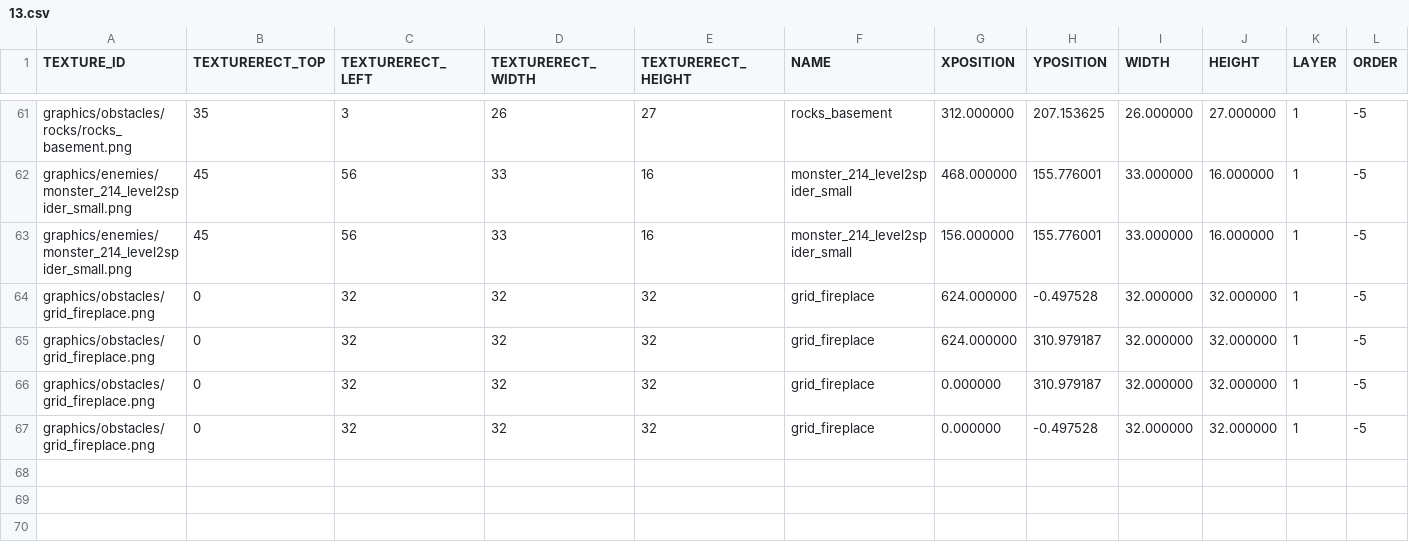
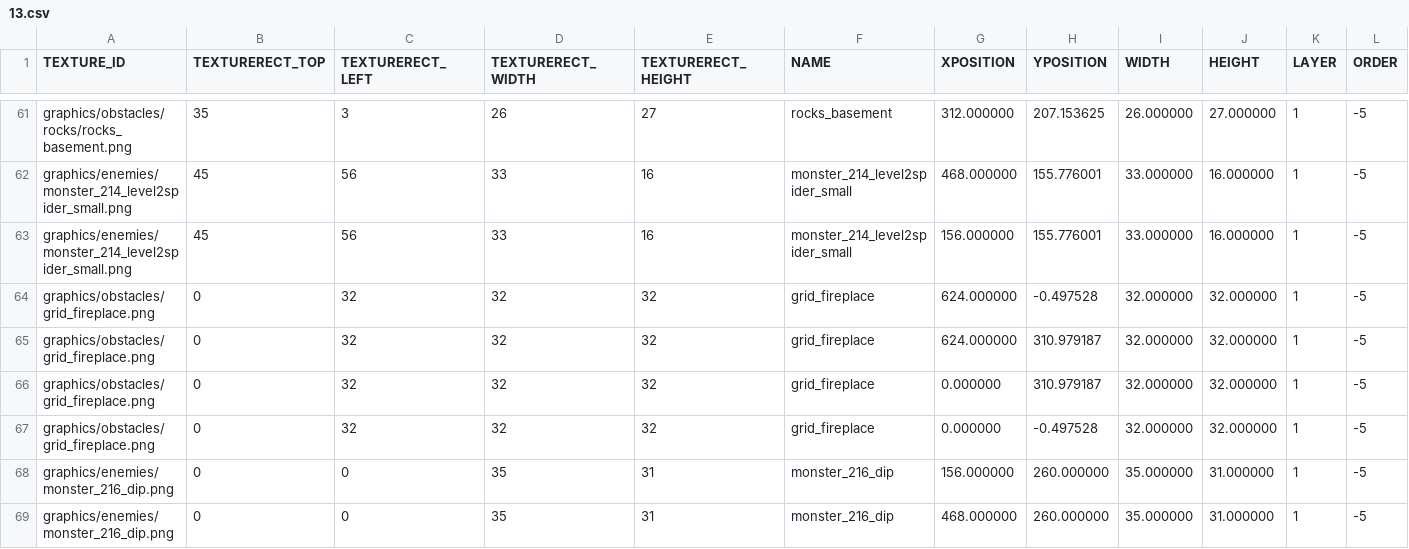
Before and after one commit to jeonglee22/sfml-issac, a CSV file: sfml-project-bin/Mapfolder/Normal/13.csv, drawn as a sheet; only a part is shown, gaps mark what is left out; rows hold the shown columns only; the diff names each change by its address in the sheet, - before the commit and + after, or states it on an @@ line.

```diff
--- a/sfml-project-bin/Mapfolder/Normal/13.csv
+++ b/sfml-project-bin/Mapfolder/Normal/13.csv
+row 68: graphics/enemies/monster_216_dip.png | 0 | 0 | 35 | 31 | monster_216_dip | 156.000000 | 260.000000 | 35.000000 | 31.000000 | 1 | -5
+row 69: graphics/enemies/monster_216_dip.png | 0 | 0 | 35 | 31 | monster_216_dip | 468.000000 | 260.000000 | 35.000000 | 31.000000 | 1 | -5
```
Also changed, not shown: sfml-project-bin/Mapfolder/Normal/10.csv, sfml-project-bin/Mapfolder/Normal/12.csv, 24 other files.
